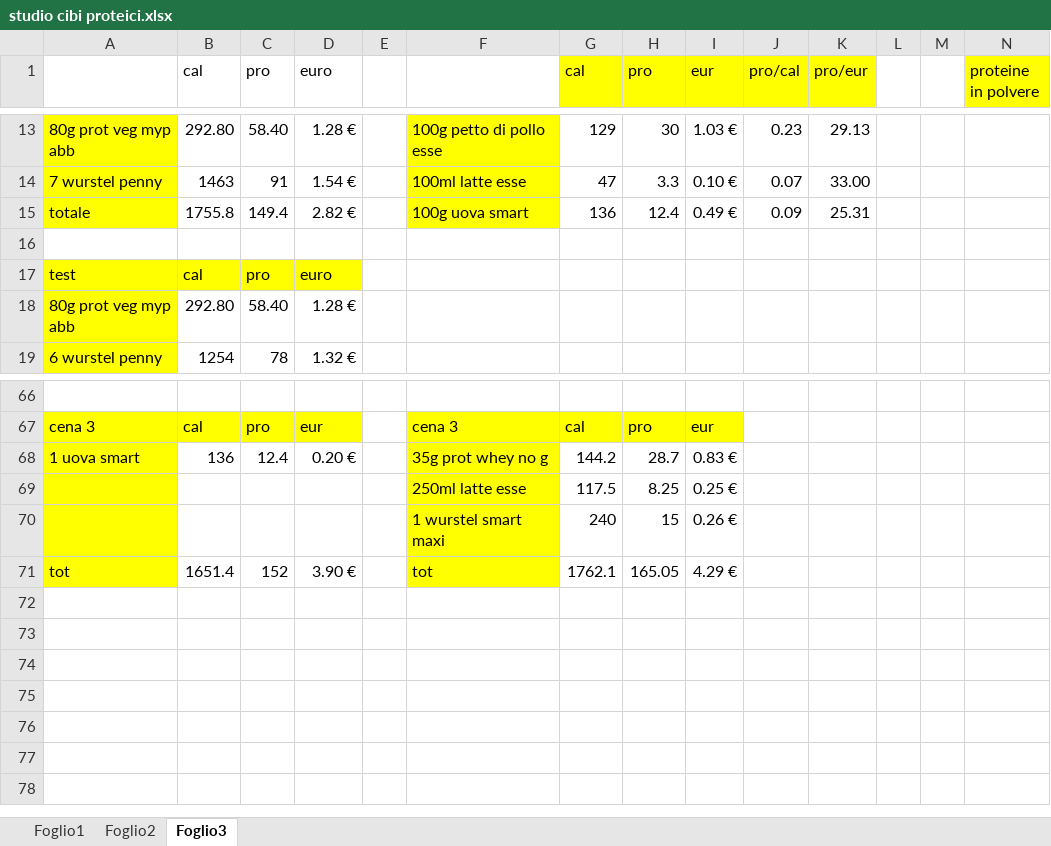
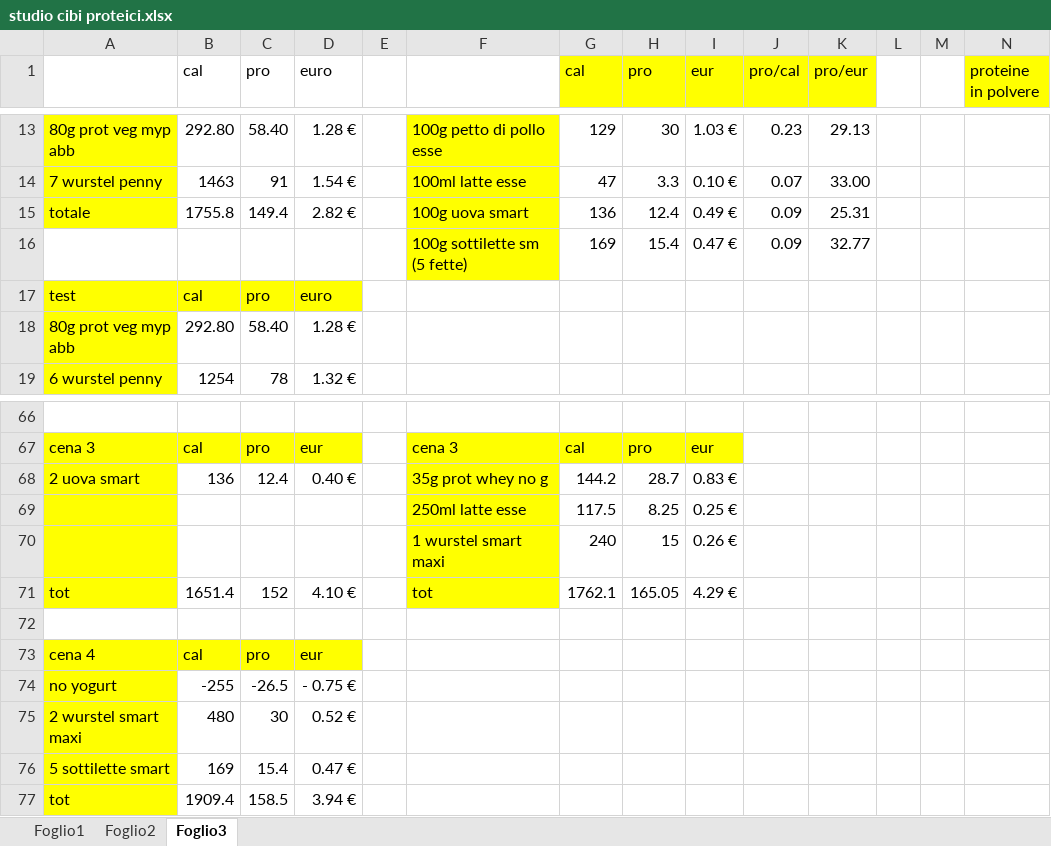
Before and after one commit to teebee03/uni, an Excel workbook: extra/studio cibi proteici.xlsx, sheet Foglio3, drawn as a sheet; only a part is shown, gaps mark what is left out; values as stored, in another font and other column widths than the file's, no borders; rows hold the shown columns only; the diff names each change by its address in the sheet, - before the commit and + after, or states it on an @@ line.

Commit message:
edited protein studies

```diff
--- a/extra/studio cibi proteici.xlsx (sheet Foglio3)
+++ b/extra/studio cibi proteici.xlsx (sheet Foglio3)
-row 16: (empty)
+row 16:  |  |  |  |  | 100g sottilette sm (5 fette) | 169 | 15.4 | 0.47 € | 0.09 | 32.77
-F16 fill: none
+F16 fill: #FFFF00
-A68: 1 uova smart
+A68: 2 uova smart
-D68 (euro): 0.20 €
+D68 (euro): 0.40 €
-D71 (euro): 3.90 €
+D71 (euro): 4.10 €
+row 72: (empty)
+row 73: cena 4 | cal | pro | eur
+row 74: no yogurt | -255 | -26.5 | - 0.75 €
+row 75: 2 wurstel smart maxi | 480 | 30 | 0.52 €
+row 76: 5 sottilette smart | 169 | 15.4 | 0.47 €
+row 77: tot | 1909.4 | 158.5 | 3.94 €
```
Also changed, not shown: formulas that keep their value.
